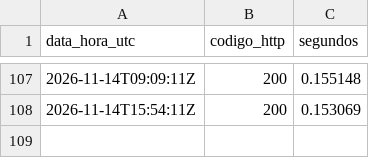
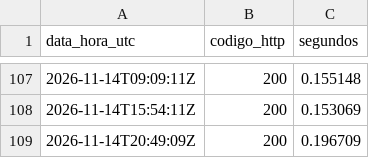
Before and after one commit to saeliga/uti, a CSV file: disponibilidade.csv, drawn as a sheet; only a part is shown, gaps mark what is left out; the diff names each change by its address in the sheet, - before the commit and + after, or states it on an @@ line.

```diff
--- a/disponibilidade.csv
+++ b/disponibilidade.csv
+row 109: 2026-11-14T20:49:09Z | 200 | 0.196709
```
